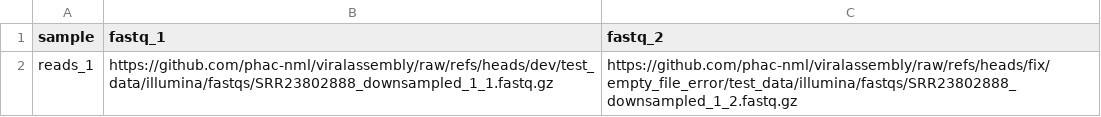
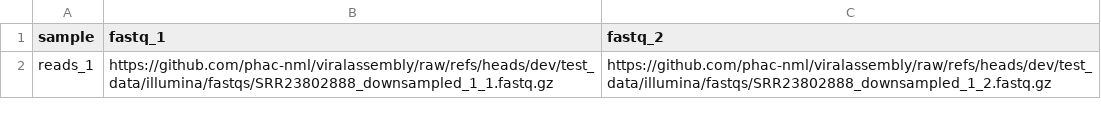
Before and after one commit to phac-nml/viralassembly, a CSV file: test_data/illumina/illumina_filtered.csv, drawn as a sheet.

Commit message:
update test fastq_2 file paths to dev branch

```diff
--- a/test_data/illumina/illumina_filtered.csv
+++ b/test_data/illumina/illumina_filtered.csv
@@ -1,2 +1,2 @@
 sample, fastq_1, fastq_2
-reads_1,https://github.com/phac-nml/viralassembly/raw/refs/heads/dev/test_data/illumina/fastqs/SRR23802888_downsampled_1_1.fastq.gz,https://github.com/phac-nml/viralassembly/raw/refs/heads/fix/empty_file_error/test_data/illumina/fastqs/SRR23802888_downsampled_1_2.fastq.gz
+reads_1,https://github.com/phac-nml/viralassembly/raw/refs/heads/dev/test_data/illumina/fastqs/SRR23802888_downsampled_1_1.fastq.gz,https://github.com/phac-nml/viralassembly/raw/refs/heads/dev/test_data/illumina/fastqs/SRR23802888_downsampled_1_2.fastq.gz
```
Also changed, not shown: test_data/illumina/illumina_wgs.csv.
